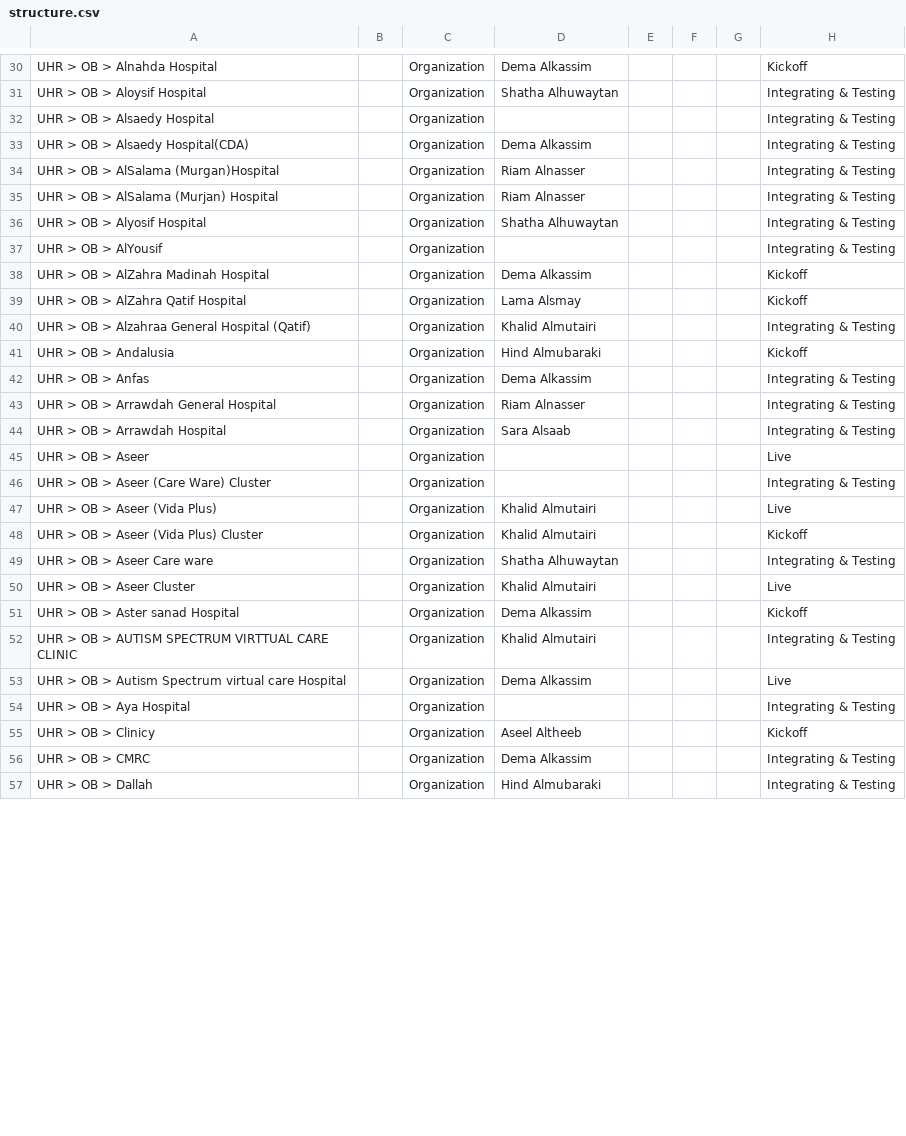
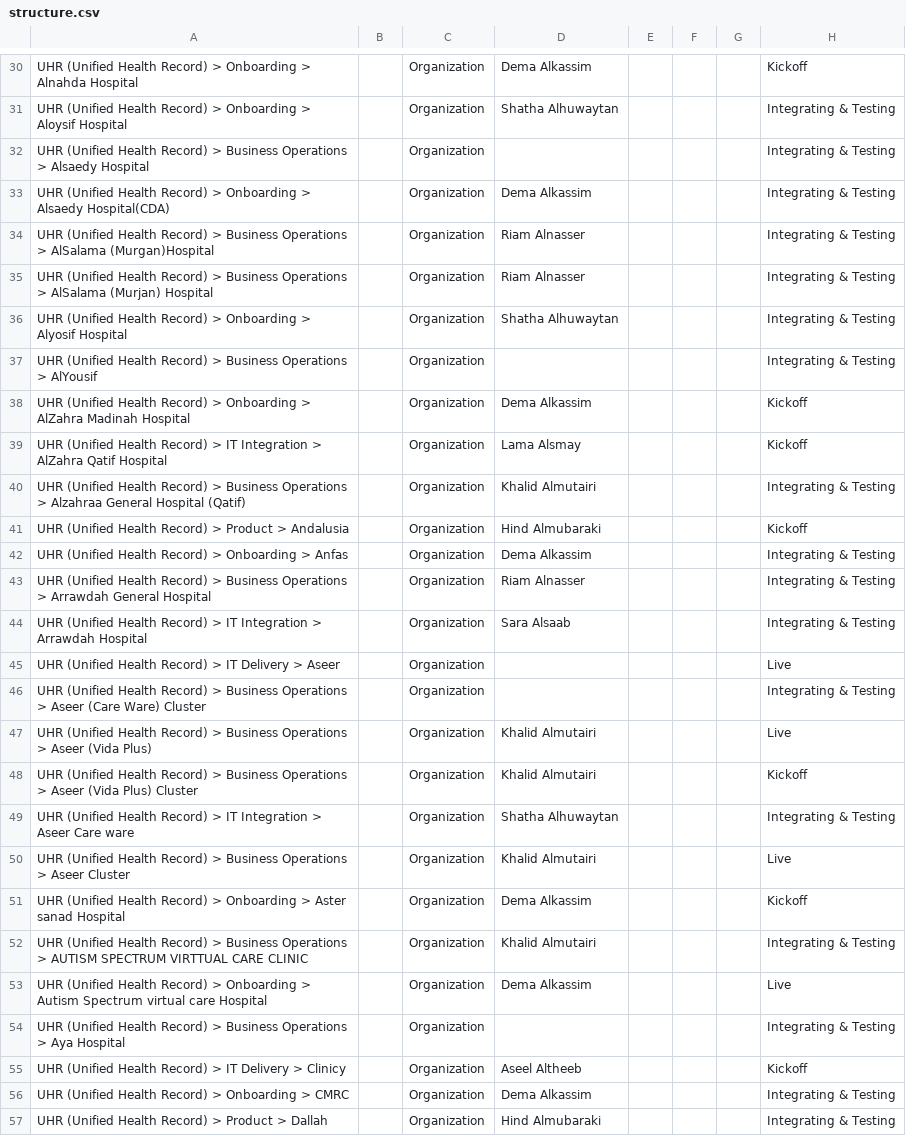
Before and after one commit to Abosallom/opstrack, a CSV file: scripts/report/structure.csv, drawn as a sheet; only a part is shown, gaps mark what is left out; the diff covers the shown part only; the diff names each change by its address in the sheet, - before the commit and + after, or states it on an @@ line.

```diff
--- a/scripts/report/structure.csv
+++ b/scripts/report/structure.csv
-A30: UHR > OB > Alnahda Hospital
+A30: UHR (Unified Health Record) > Onboarding > Alnahda Hospital
-A31: UHR > OB > Aloysif Hospital
+A31: UHR (Unified Health Record) > Onboarding > Aloysif Hospital
-A32: UHR > OB > Alsaedy…
+A32: UHR (Unified Health Record) > Business Operations > Alsaedy…
-A33: UHR > OB > Alsaedy…
+A33: UHR (Unified Health Record) > Onboarding > Alsaedy…
-A34: UHR > OB > AlSalama…
+A34: UHR (Unified Health Record) > Business Operations > AlSalama…
-A35: UHR > OB > AlSalama…
+A35: UHR (Unified Health Record) > Business Operations > AlSalama…
-A36: UHR > OB > Alyosif Hospital
+A36: UHR (Unified Health Record) > Onboarding > Alyosif Hospital
-A37: UHR > OB > AlYousif
+A37: UHR (Unified Health Record) > Business Operations > AlYousif
-A38: UHR > OB > AlZahra…
+A38: UHR (Unified Health Record) > Onboarding > AlZahra…
-A39: UHR > OB > AlZahra…
+A39: UHR (Unified Health Record) > IT Integration > AlZahra…
-A40: UHR > OB > Alzahraa…
+A40: UHR (Unified Health Record) > Business Operations > Alzahraa…
-A41: UHR > OB > Andalusia
+A41: UHR (Unified Health Record) > Product > Andalusia
-A42: UHR > OB > Anfas
+A42: UHR (Unified Health Record) > Onboarding > Anfas
-A43: UHR > OB > Arrawdah…
+A43: UHR (Unified Health Record) > Business Operations > Arrawdah…
-A44: UHR > OB > Arrawdah…
+A44: UHR (Unified Health Record) > IT Integration > Arrawdah…
-A45: UHR > OB > Aseer
+A45: UHR (Unified Health Record) > IT Delivery > Aseer
-A46: UHR > OB > Aseer…
+A46: UHR (Unified Health Record) > Business Operations > Aseer…
-A47: UHR > OB > Aseer…
+A47: UHR (Unified Health Record) > Business Operations > Aseer…
-A48: UHR > OB > Aseer…
+A48: UHR (Unified Health Record) > Business Operations > Aseer…
-A49: UHR > OB > Aseer Care ware
+A49: UHR (Unified Health Record) > IT Integration > Aseer Care ware
-A50: UHR > OB > Aseer Cluster
+A50: UHR (Unified Health Record) > Business Operations > Aseer Cluster
-A51: UHR > OB > Aster…
+A51: UHR (Unified Health Record) > Onboarding > Aster…
-A52: UHR > OB > AUTISM…
+A52: UHR (Unified Health Record) > Business Operations > AUTISM…
-A53: UHR > OB > Autism…
+A53: UHR (Unified Health Record) > Onboarding > Autism…
-A54: UHR > OB > Aya Hospital
+A54: UHR (Unified Health Record) > Business Operations > Aya Hospital
-A55: UHR > OB > Clinicy
+A55: UHR (Unified Health Record) > IT Delivery > Clinicy
-A56: UHR > OB > CMRC
+A56: UHR (Unified Health Record) > Onboarding > CMRC
-A57: UHR > OB > Dallah
+A57: UHR (Unified Health Record) > Product > Dallah
```
Also changed, not shown: 133 edited cells elsewhere in this file, 3 other files.
